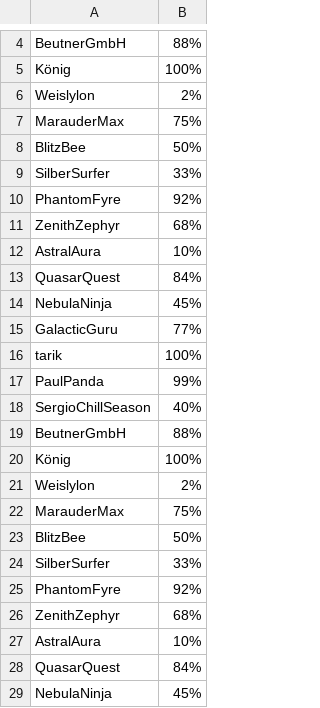
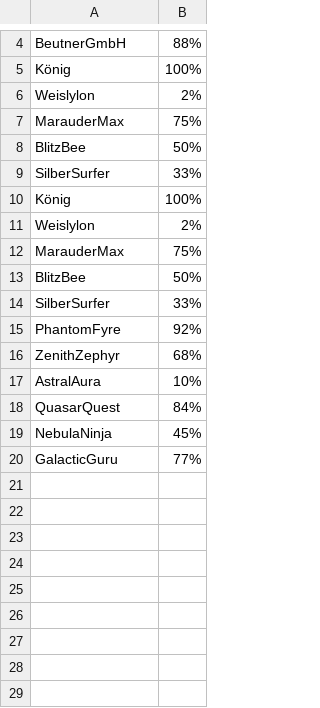
Before and after one commit to Buhmann-Bergemann/ifwb-projekt-php-quiz-bytebandiger, a CSV file: Bytebändiger/csv/bestenliste.csv, drawn as a sheet; only a part is shown, gaps mark what is left out; the shorter side is filled out with more unchanged rows; the diff covers the shown part only; the diff names each change by its address in the sheet, - before the commit and + after, or states it on an @@ line.

```diff
--- a/Bytebändiger/csv/bestenliste.csv
+++ b/Bytebändiger/csv/bestenliste.csv
-row 10: PhantomFyre | 92%
-row 11: ZenithZephyr | 68%
-row 12: AstralAura | 10%
-row 13: QuasarQuest | 84%
-row 14: NebulaNinja | 45%
-row 15: GalacticGuru | 77%
-row 16: tarik | 100%
-row 17: PaulPanda | 99%
-row 18: SergioChillSeason | 40%
-row 19: BeutnerGmbH | 88%
-row 20: König | 100%
-row 21: Weislylon | 2%
-row 22: MarauderMax | 75%
-row 23: BlitzBee | 50%
-row 24: SilberSurfer | 33%
-row 25: PhantomFyre | 92%
-row 26: ZenithZephyr | 68%
-row 27: AstralAura | 10%
-row 28: QuasarQuest | 84%
-row 29: NebulaNinja | 45%
```
Also changed, not shown: 35 removed rows elsewhere in this file, Bytebändiger/csv/fragen.csv, 4 other files.
